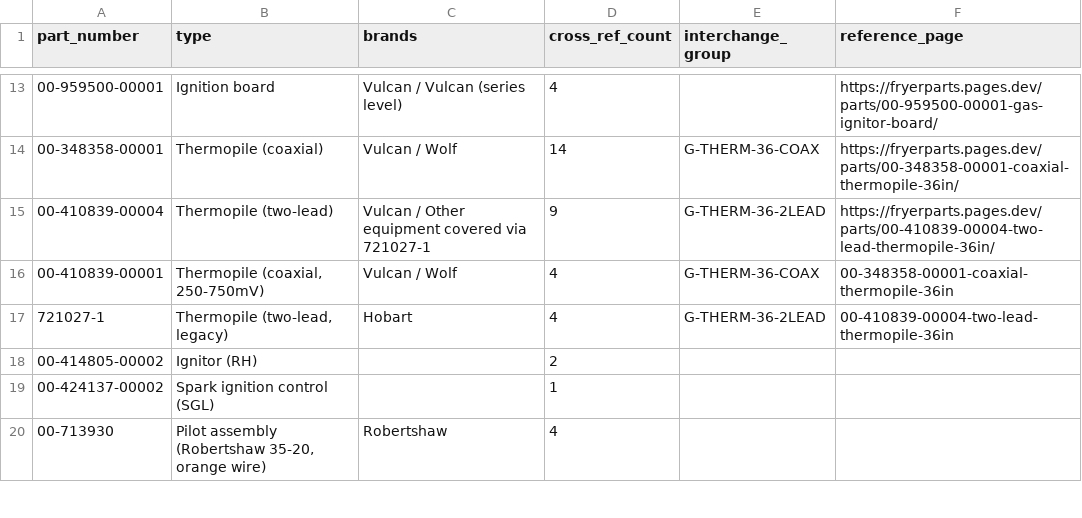
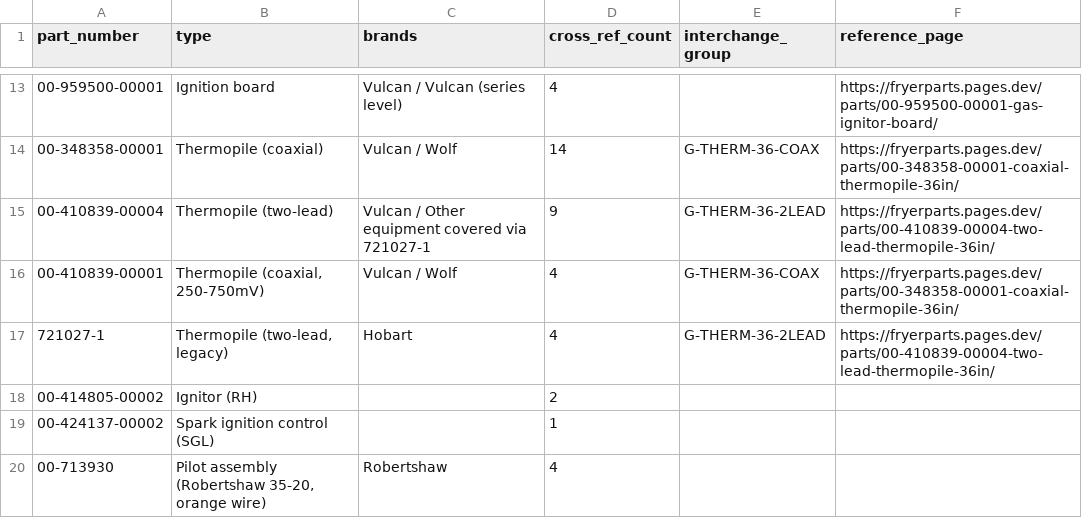
Before and after one commit to JSilent/fryer-parts-data, a CSV file: data/part-numbers.csv, drawn as a sheet; only a part is shown, gaps mark what is left out; the diff names each change by its address in the sheet, - before the commit and + after, or states it on an @@ line.

Commit message:
data: absolute reference_page for two thermopile rows; state coverage boundary
- 00-410839-00001 and 721027-1 pointed at bare slugs (no scheme/host); both now
  resolve to the sibling thermopile pages that already carry these numbers
- README: state how many primary numbers exist (22), how many are expanded into
  pages (14), and which six ignition components are CSV-only, so the CSV and the
  site can be compared instead of assumed to match

```diff
--- a/data/part-numbers.csv
+++ b/data/part-numbers.csv
-F16 (reference_page): 00-348358-00001-coaxial-thermopile-36in
+F16 (reference_page): https://fryerparts.pages.dev/parts/00-348358-00001-coaxial-thermopile-36in/
-F17 (reference_page): 00-410839-00004-two-lead-thermopile-36in
+F17 (reference_page): https://fryerparts.pages.dev/parts/00-410839-00004-two-lead-thermopile-36in/
```
Also changed, not shown: 1 other file.
